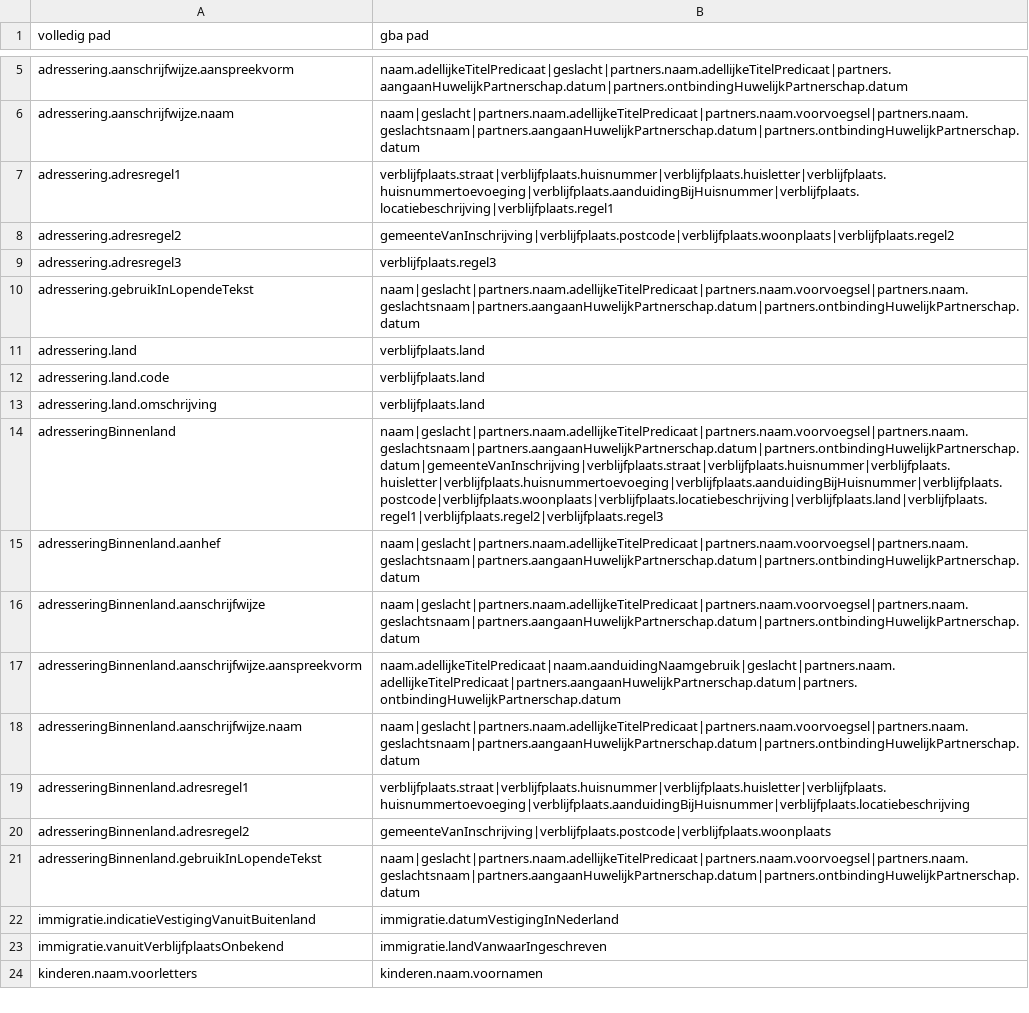
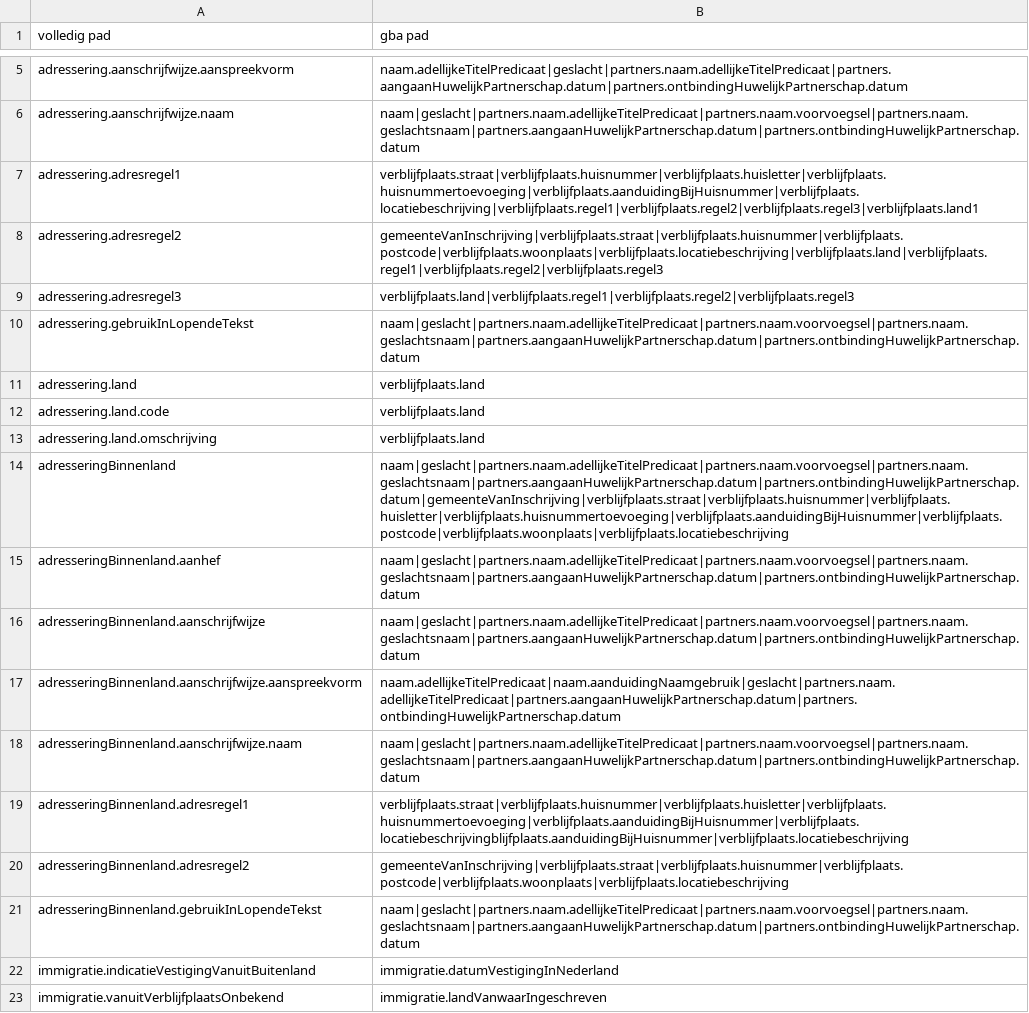
Before and after one commit to BRP-API/Haal-Centraal-BRP-bevragen, a CSV file: features/gba-dev/fields-mapping-gba.csv, drawn as a sheet; only a part is shown, gaps mark what is left out; the shorter side is filled out with more unchanged rows.

```diff
--- a/features/gba-dev/fields-mapping-gba.csv
+++ b/features/gba-dev/fields-mapping-gba.csv
@@ -6,5 +6,5 @@ adressering.aanschrijfwijze.aanspreekvorm,naam.adellijkeTitelPredicaat|geslacht|
 adressering.aanschrijfwijze.naam,naam|geslacht|partners.naam.adellijkeTitelPredicaat|partners.naam.voorvoegsel|partners.naam.geslachtsnaam|partners.aangaanHuwelijkPartnerschap.datum|partners.ontbindingHuwelijkPartnerschap.datum
-adressering.adresregel1,verblijfplaats.straat|verblijfplaats.huisnummer|verblijfplaats.huisletter|verblijfplaats.huisnummertoevoeging|verblijfplaats.aanduidingBijHuisnummer|verblijfplaats.locatiebeschrijving|verblijfplaats.regel1
-adressering.adresregel2,gemeenteVanInschrijving|verblijfplaats.postcode|verblijfplaats.woonplaats|verblijfplaats.regel2
-adressering.adresregel3,verblijfplaats.regel3
+adressering.adresregel1,verblijfplaats.straat|verblijfplaats.huisnummer|verblijfplaats.huisletter|verblijfplaats.huisnummertoevoeging|verblijfplaats.aanduidingBijHuisnummer|verblijfplaats.locatiebeschrijving|verblijfplaats.regel1|verblijfplaats.regel2|verblijfplaats.regel3|verblijfplaats.land1
+adressering.adresregel2,gemeenteVanInschrijving|verblijfplaats.straat|verblijfplaats.huisnummer|verblijfplaats.postcode|verblijfplaats.woonplaats|verblijfplaats.locatiebeschrijving|verblijfplaats.land|verblijfplaats.regel1|verblijfplaats.regel2|verblijfplaats.regel3
+adressering.adresregel3,verblijfplaats.land|verblijfplaats.regel1|verblijfplaats.regel2|verblijfplaats.regel3
 adressering.gebruikInLopendeTekst,naam|geslacht|partners.naam.adellijkeTitelPredicaat|partners.naam.voorvoegsel|partners.naam.geslachtsnaam|partners.aangaanHuwelijkPartnerschap.datum|partners.ontbindingHuwelijkPartnerschap.datum
@@ -13,3 +13,3 @@ adressering.land.code,verblijfplaats.land
 adressering.land.omschrijving,verblijfplaats.land
-adresseringBinnenland,naam|geslacht|partners.naam.adellijkeTitelPredicaat|partners.naam.voorvoegsel|partners.naam.geslachtsnaam|partners.aangaanHuwelijkPartnerschap.datum|partners.ontbindingHuwelijkPartnerschap.datum|gemeenteVanInschrijving|verblijfplaats.straat|verblijfplaats.huisnummer|verblijfplaats.huisletter|verblijfplaats.huisnummertoevoeging|verblijfplaats.aanduidingBijHuisnummer|verblijfplaats.postcode|verblijfplaats.woonplaats|verblijfplaats.locatiebeschrijving|verblijfplaats.land|verblijfplaats.regel1|verblijfplaats.regel2|verblijfplaats.regel3
+adresseringBinnenland,naam|geslacht|partners.naam.adellijkeTitelPredicaat|partners.naam.voorvoegsel|partners.naam.geslachtsnaam|partners.aangaanHuwelijkPartnerschap.datum|partners.ontbindingHuwelijkPartnerschap.datum|gemeenteVanInschrijving|verblijfplaats.straat|verblijfplaats.huisnummer|verblijfplaats.huisletter|verblijfplaats.huisnummertoevoeging|verblijfplaats.aanduidingBijHuisnummer|verblijfplaats.postcode|verblijfplaats.woonplaats|verblijfplaats.locatiebeschrijving
 adresseringBinnenland.aanhef,naam|geslacht|partners.naam.adellijkeTitelPredicaat|partners.naam.voorvoegsel|partners.naam.geslachtsnaam|partners.aangaanHuwelijkPartnerschap.datum|partners.ontbindingHuwelijkPartnerschap.datum
@@ -18,4 +18,4 @@ adresseringBinnenland.aanschrijfwijze.aanspreekvorm,naam.adellijkeTitelPredicaat
 adresseringBinnenland.aanschrijfwijze.naam,naam|geslacht|partners.naam.adellijkeTitelPredicaat|partners.naam.voorvoegsel|partners.naam.geslachtsnaam|partners.aangaanHuwelijkPartnerschap.datum|partners.ontbindingHuwelijkPartnerschap.datum
-adresseringBinnenland.adresregel1,verblijfplaats.straat|verblijfplaats.huisnummer|verblijfplaats.huisletter|verblijfplaats.huisnummertoevoeging|verblijfplaats.aanduidingBijHuisnummer|verblijfplaats.locatiebeschrijving
-adresseringBinnenland.adresregel2,gemeenteVanInschrijving|verblijfplaats.postcode|verblijfplaats.woonplaats
+adresseringBinnenland.adresregel1,verblijfplaats.straat|verblijfplaats.huisnummer|verblijfplaats.huisletter|verblijfplaats.huisnummertoevoeging|verblijfplaats.aanduidingBijHuisnummer|verblijfplaats.locatiebeschrijvingblijfplaats.aanduidingBijHuisnummer|verblijfplaats.locatiebeschrijving
+adresseringBinnenland.adresregel2,gemeenteVanInschrijving|verblijfplaats.straat|verblijfplaats.huisnummer|verblijfplaats.postcode|verblijfplaats.woonplaats|verblijfplaats.locatiebeschrijving
 adresseringBinnenland.gebruikInLopendeTekst,naam|geslacht|partners.naam.adellijkeTitelPredicaat|partners.naam.voorvoegsel|partners.naam.geslachtsnaam|partners.aangaanHuwelijkPartnerschap.datum|partners.ontbindingHuwelijkPartnerschap.datum
```
Also changed, not shown: features/gba-dev/fields-mapping-gba-beperkt.csv.
